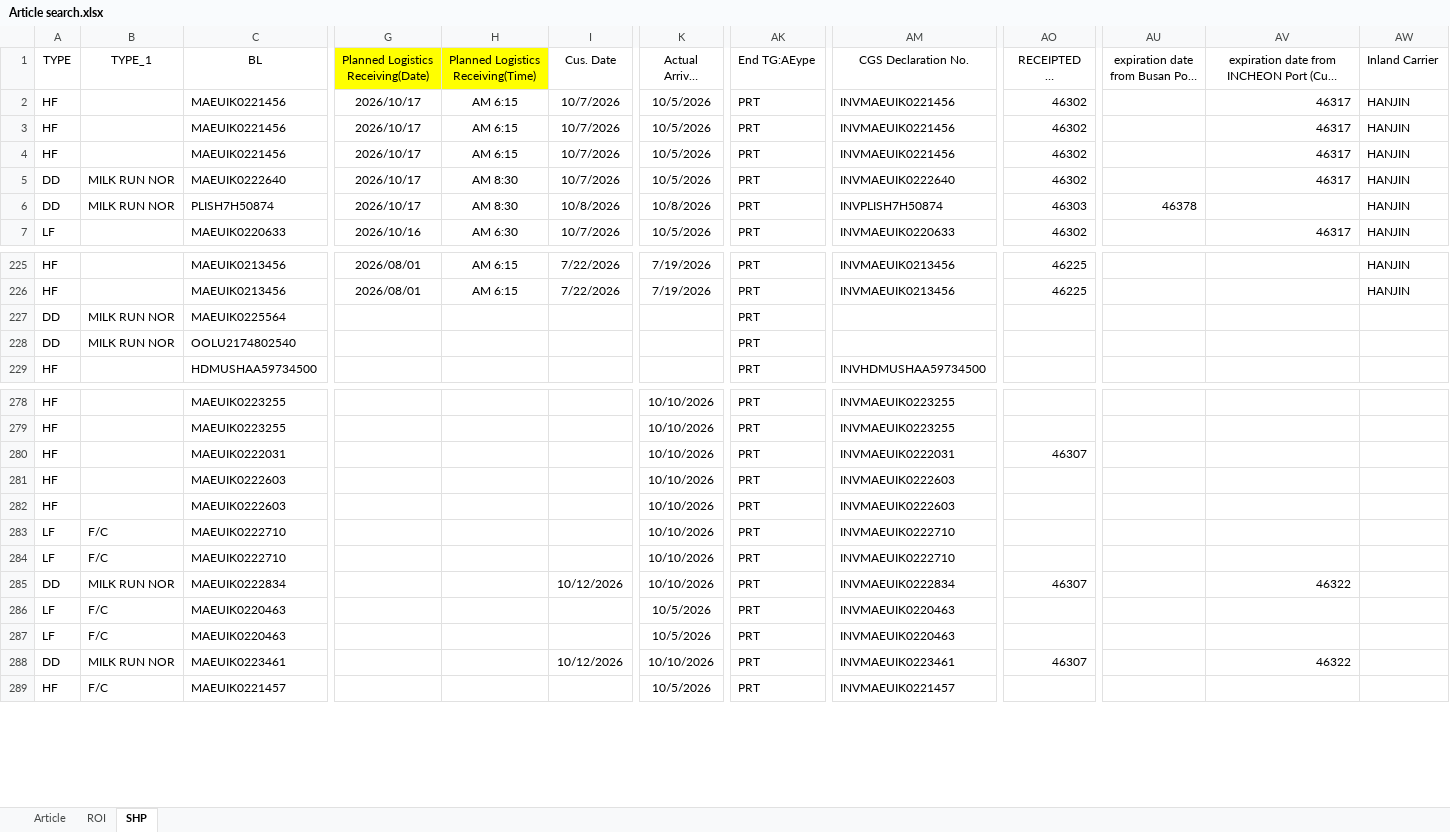
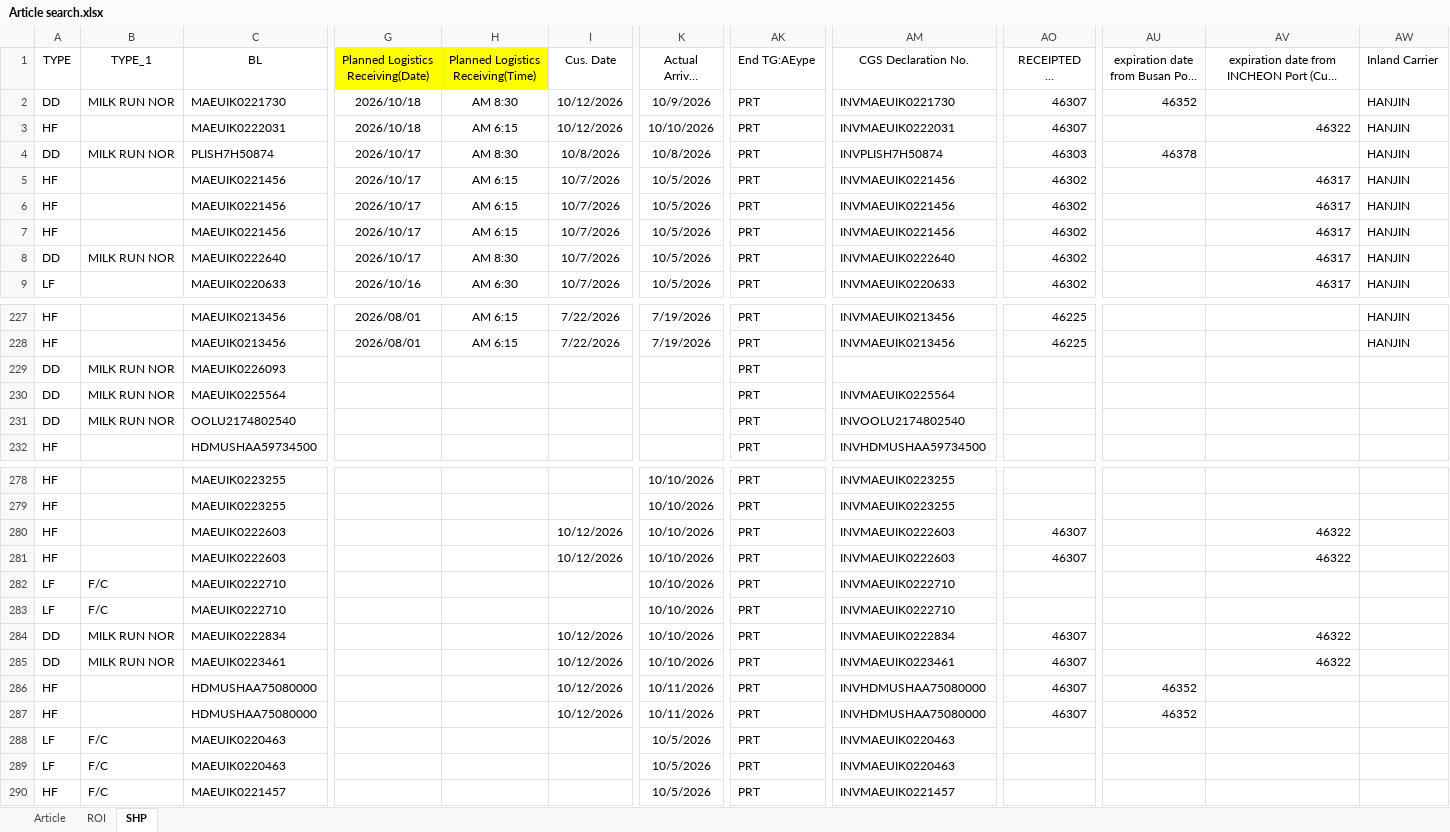
Before and after one commit to STO726/GOODS_Arrival, an Excel workbook: Article search.xlsx, sheet SHP, drawn as a sheet; only a part is shown, gaps mark what is left out; long unchanged cells end in …; values as stored, in another font and other column widths than the file's, no borders; conditional formats and table styles not drawn; removed rows and columns are numbered as before the commit, all else as after; rows hold the shown columns only; the diff covers the shown part only; the diff names each change by its address in the sheet, - before the commit and + after, or states it on an @@ line.

```diff
--- a/Article search.xlsx (sheet SHP)
+++ b/Article search.xlsx (sheet SHP)
+row 2: DD | MILK RUN NOR | MAEUIK0221730 | 2026/10/18 | AM 8:30 | 10/12/2026 | 10/9/2026 | PRT | INVMAEUIK0221730 | 46307 | 46352 |  | HANJIN
+row 3: HF |  | MAEUIK0222031 | 2026/10/18 | AM 6:15 | 10/12/2026 | 10/10/2026 | PRT | INVMAEUIK0222031 | 46307 |  | 46322 | HANJIN
@@ row 6 moved to row 4: DD @@
+row 229: DD | MILK RUN NOR | MAEUIK0226093 |  |  |  |  | PRT
-AM230 (CGS Declaration No.): (empty)
+AM230 (CGS Declaration No.): INVMAEUIK0225564
-AM231 (CGS Declaration No.): (empty)
+AM231 (CGS Declaration No.): INVOOLU2174802540
-row 280: HF |  | MAEUIK0222031 |  |  |  | 10/10/2026 | PRT | INVMAEUIK0222031 | 46307
-I280:I281 (Cus. Date): (empty)
+I280:I281 (Cus. Date): 10/12/2026
-AO280:AO281 (RECEIPTED BY CUSTOMS): (empty)
+AO280:AO281 (RECEIPTED BY CUSTOMS): 46307
-AV280:AV281: (empty)
+AV280:AV281: 46322
@@ row 288 moved to row 285: DD @@
+row 286: HF |  | HDMUSHAA75080000 |  |  | 10/12/2026 | 10/11/2026 | PRT | INVHDMUSHAA75080000 | 46307 | 46352
+row 287: HF |  | HDMUSHAA75080000 |  |  | 10/12/2026 | 10/11/2026 | PRT | INVHDMUSHAA75080000 | 46307 | 46352
```
Also changed, not shown: 3 removed rows, 1 moved row and 41 edited cells elsewhere in this sheet, sheet ROI, formulas that keep their value.
